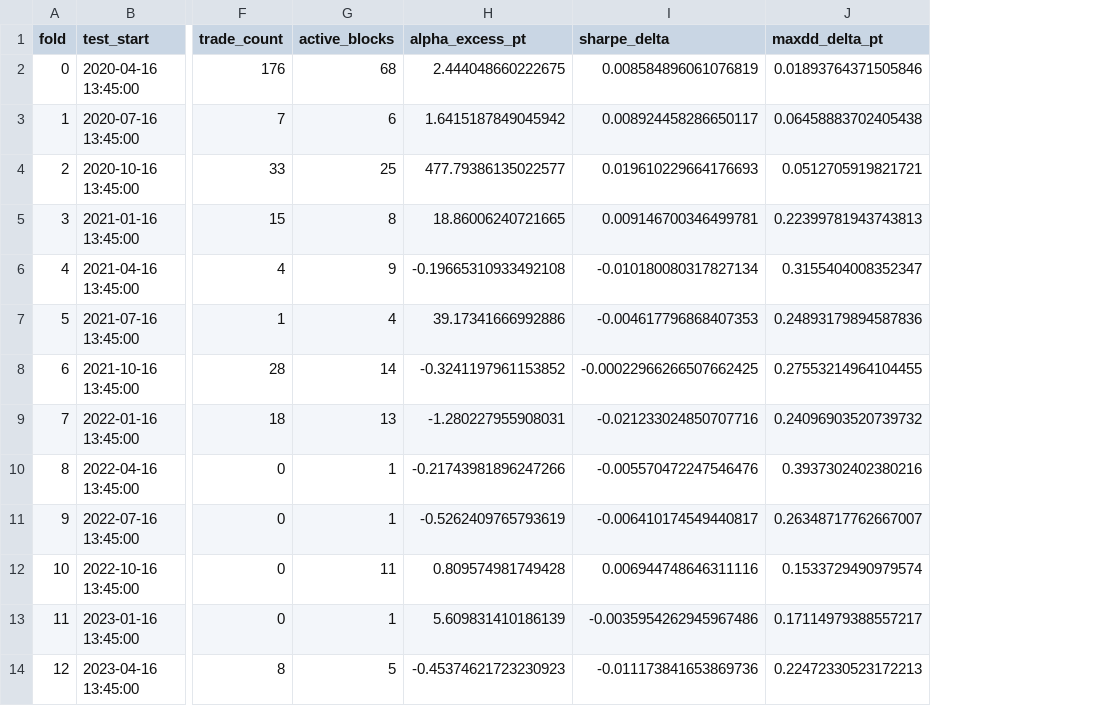
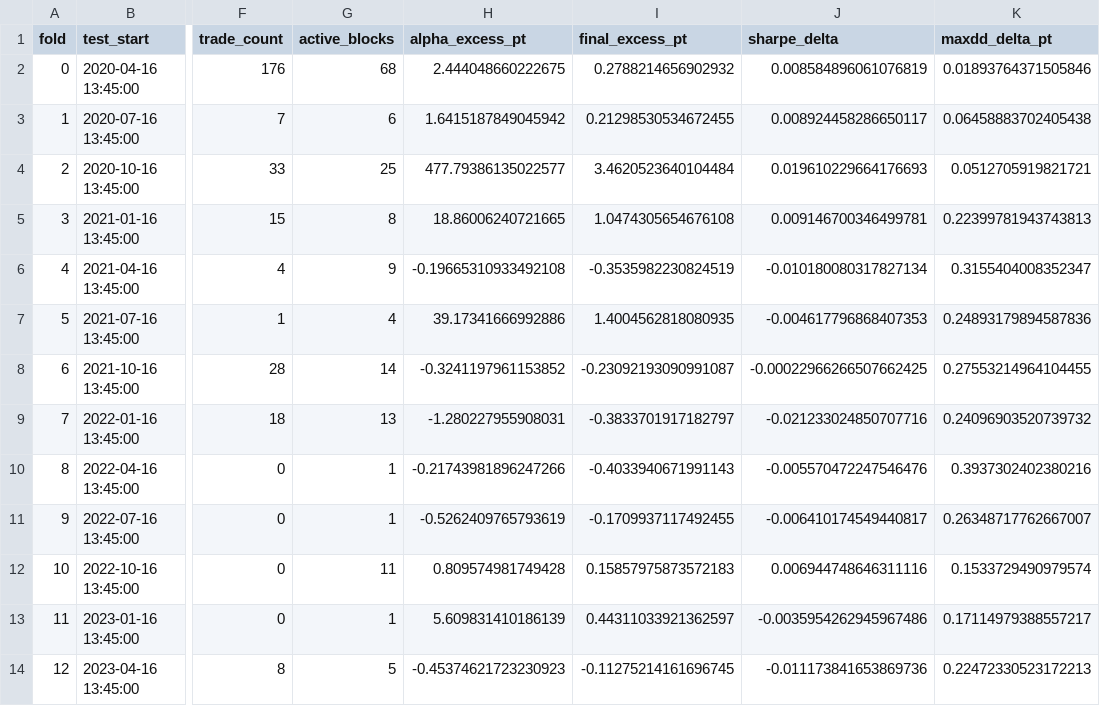
Before and after one commit to shinji-ogasa/UniDream, a CSV file: docs/figures/plan011_v31_folds0_12/metrics.csv, drawn as a sheet; only a part is shown, gaps mark what is left out; the diff names each change by its address in the sheet, - before the commit and + after, or states it on an @@ line.

Commit message:
Refactor checkpoint evaluation cleanup

```diff
--- a/docs/figures/plan011_v31_folds0_12/metrics.csv
+++ b/docs/figures/plan011_v31_folds0_12/metrics.csv
+column I (final_excess_pt), rows 2-14: 0.2788214656902932 | 0.21298530534672455 | 3.4620523640104484 | 1.0474305654676108 | -0.3535982230824519 | 1.4004562818080935 | -0.23092193090991087 | -0.3833701917182797 | -0.4033940671991143 | -0.1709937117492455 | 0.15857975873572183 | 0.44311033921362597 | -0.11275214161696745
```
Also changed, not shown: 19 other files.
